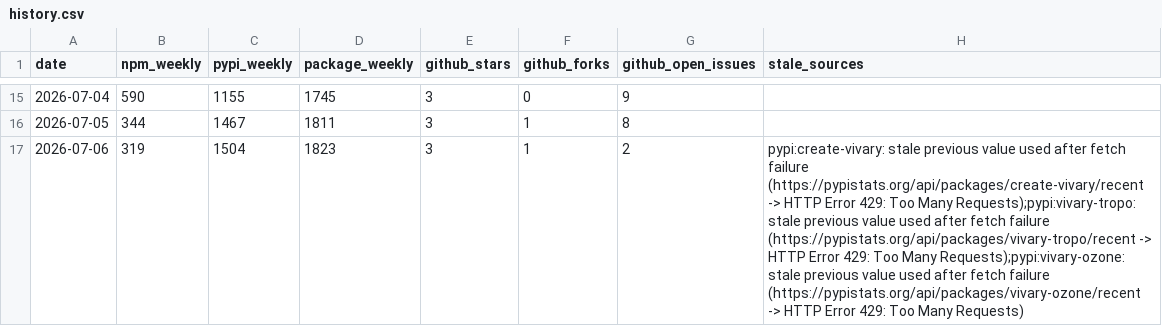
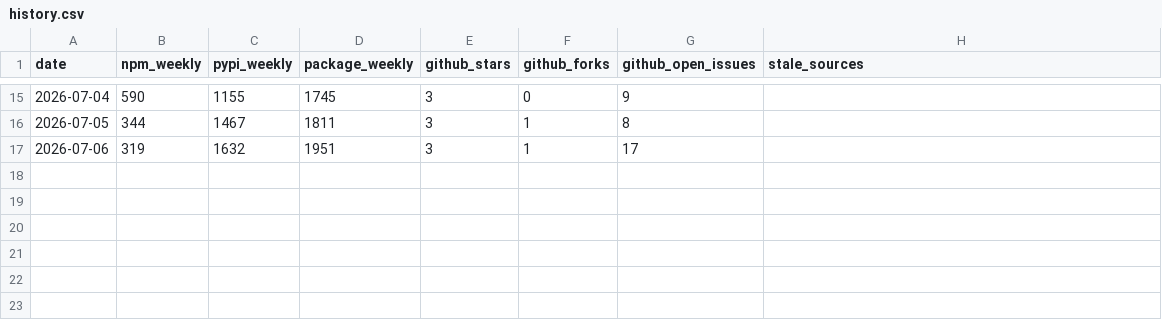
Before and after one commit to vivary-dev/vivary, a CSV file: stats/history.csv, drawn as a sheet; only a part is shown, gaps mark what is left out.

Commit message:
chore(stats): refresh 2026-07-06 snapshot

```diff
--- a/stats/history.csv
+++ b/stats/history.csv
@@ -16,2 +16,2 @@ date,npm_weekly,pypi_weekly,package_weekly,github_stars,github_forks,github_open
 2026-07-05,344,1467,1811,3,1,8,
-2026-07-06,319,1504,1823,3,1,2,pypi:create-vivary: stale previous value used after fetch failure (https://pypistats.org/api/packages/create-vivary/recent -> HTTP Error 429: Too Many Requests);pypi:vivary-tropo: stale previous value used after fetch failure (https://pypistats.org/api/packages/vivary-tropo/recent -> HTTP Error 429: Too Many Requests);pypi:vivary-ozone: stale previous value used after fetch failure (https://pypistats.org/api/packages/vivary-ozone/recent -> HTTP Error 429: Too Many Requests)
+2026-07-06,319,1632,1951,3,1,17,
```
Also changed, not shown: 3 other files.
